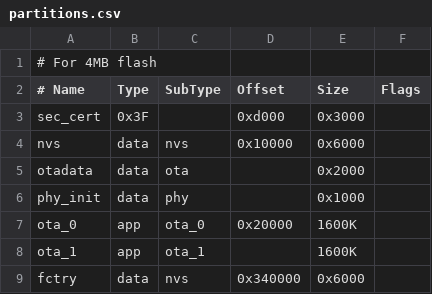
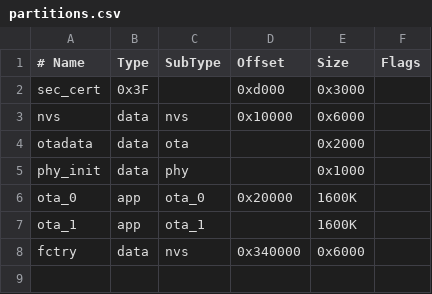
Before and after one commit to mdvorak-iot/esp-benq-projector-control, a CSV file: partitions.csv, drawn as a sheet; the diff names each change by its address in the sheet, - before the commit and + after, or states it on an @@ line.

Commit message:
Update partitions.csv

```diff
--- a/partitions.csv
+++ b/partitions.csv
-row 1: # For 4MB flash
```
